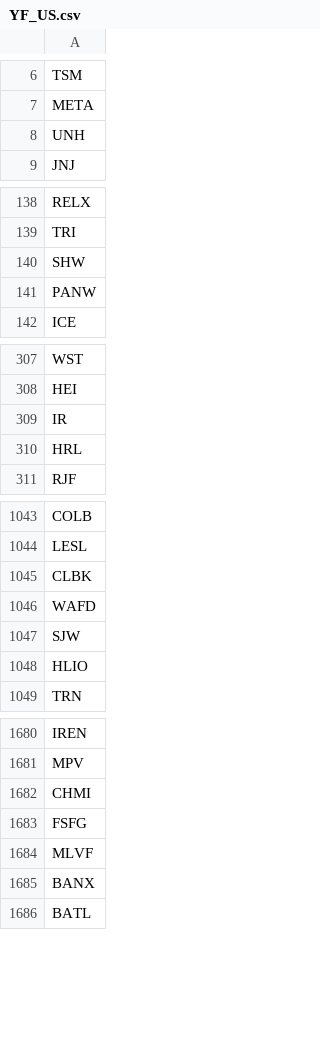
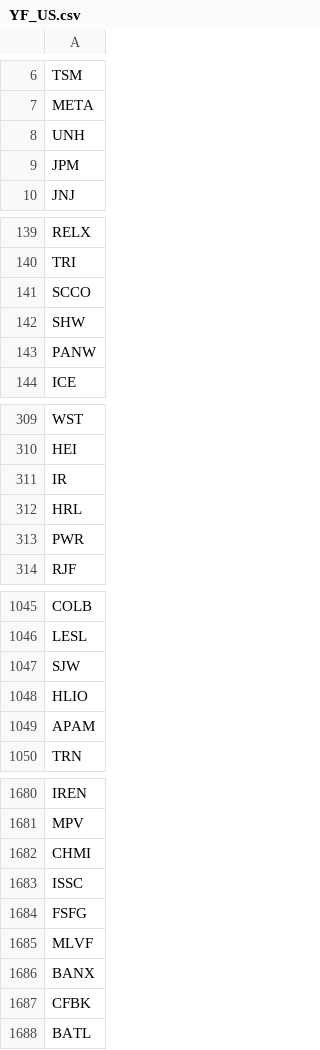
Before and after one commit to RojerChien/StockScreener, a CSV file: YF_US.csv, drawn as a sheet; only a part is shown, gaps mark what is left out; removed rows and columns are numbered as before the commit, all else as after; the diff covers the shown part only; the diff names each change by its address in the sheet, - before the commit and + after, or states it on an @@ line.

```diff
--- a/YF_US.csv
+++ b/YF_US.csv
+row 9: JPM
+row 141: SCCO
+row 313: PWR
-row 1045: CLBK
-row 1046: WAFD
+row 1049: APAM
+row 1683: ISSC
+row 1687: CFBK
```
Also changed, not shown: 10 added rows and 12 removed rows elsewhere in this file, 13 other files.
